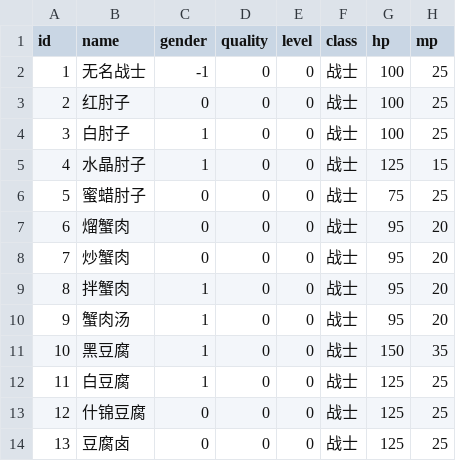
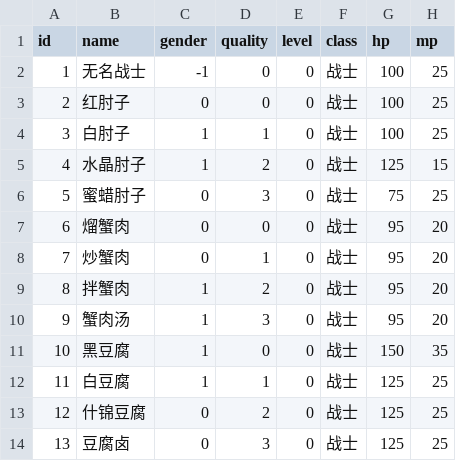
Before and after one commit to PenpenLi/RL_CardGame, a CSV file: Assets/Resources/Data/hero0.csv, drawn as a sheet; only a part is shown; the diff names each change by its address in the sheet, - before the commit and + after, or states it on an @@ line.

```diff
--- a/Assets/Resources/Data/hero0.csv
+++ b/Assets/Resources/Data/hero0.csv
-D4 (quality): 0
+D4 (quality): 1
-D5 (quality): 0
+D5 (quality): 2
-D6 (quality): 0
+D6 (quality): 3
-D8 (quality): 0
+D8 (quality): 1
-D9 (quality): 0
+D9 (quality): 2
-D10 (quality): 0
+D10 (quality): 3
-D12 (quality): 0
+D12 (quality): 1
-D13 (quality): 0
+D13 (quality): 2
-D14 (quality): 0
+D14 (quality): 3
```
Also changed, not shown: Assets/Resources/Data/material.csv, Assets/Resources/Data/prop.csv, 48 other files.
